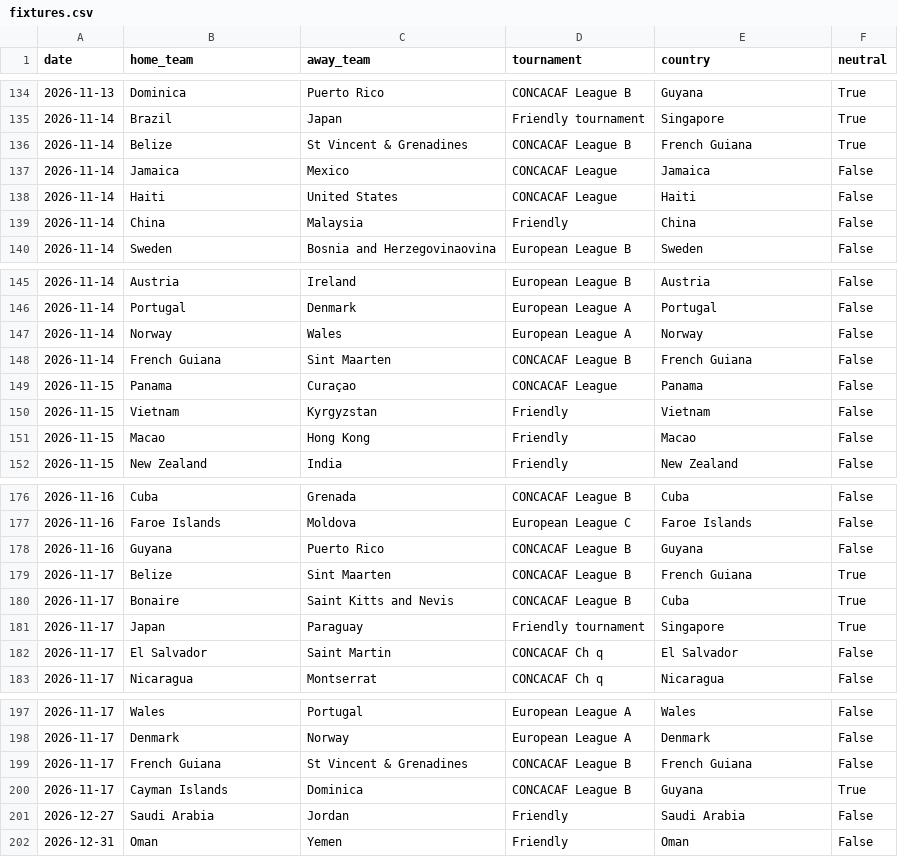
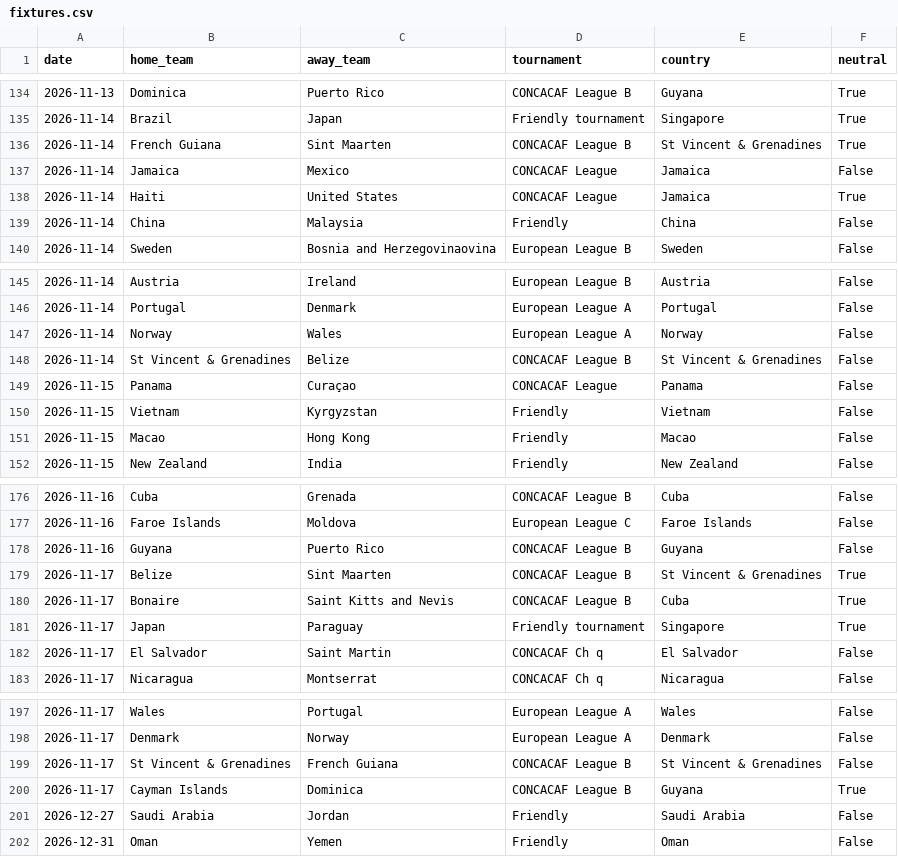
Before and after one commit to 16bravo/TrendsFC, a CSV file: data/source/fixtures.csv, drawn as a sheet; only a part is shown, gaps mark what is left out.

Commit message:
Update data/source/

```diff
--- a/data/source/fixtures.csv
+++ b/data/source/fixtures.csv
@@ -135,5 +135,5 @@ date,home_team,away_team,tournament,country,neutral
 2026-11-14,Brazil,Japan,Friendly tournament,Singapore,True
-2026-11-14,Belize,St Vincent & Grenadines,CONCACAF League B,French Guiana,True
+2026-11-14,French Guiana,Sint Maarten,CONCACAF League B,St Vincent & Grenadines,True
 2026-11-14,Jamaica,Mexico,CONCACAF League,Jamaica,False
-2026-11-14,Haiti,United States,CONCACAF League,Haiti,False
+2026-11-14,Haiti,United States,CONCACAF League,Jamaica,True
 2026-11-14,China,Malaysia,Friendly,China,False
@@ -147,3 +147,3 @@ date,home_team,away_team,tournament,country,neutral
 2026-11-14,Norway,Wales,European League A,Norway,False
-2026-11-14,French Guiana,Sint Maarten,CONCACAF League B,French Guiana,False
+2026-11-14,St Vincent & Grenadines,Belize,CONCACAF League B,St Vincent & Grenadines,False
 2026-11-15,Panama,Curaçao,CONCACAF League,Panama,False
@@ -178,3 +178,3 @@ date,home_team,away_team,tournament,country,neutral
 2026-11-16,Guyana,Puerto Rico,CONCACAF League B,Guyana,False
-2026-11-17,Belize,Sint Maarten,CONCACAF League B,French Guiana,True
+2026-11-17,Belize,Sint Maarten,CONCACAF League B,St Vincent & Grenadines,True
 2026-11-17,Bonaire,Saint Kitts and Nevis,CONCACAF League B,Cuba,True
@@ -198,3 +198,3 @@ date,home_team,away_team,tournament,country,neutral
 2026-11-17,Denmark,Norway,European League A,Denmark,False
-2026-11-17,French Guiana,St Vincent & Grenadines,CONCACAF League B,French Guiana,False
+2026-11-17,St Vincent & Grenadines,French Guiana,CONCACAF League B,St Vincent & Grenadines,False
 2026-11-17,Cayman Islands,Dominica,CONCACAF League B,Guyana,True
```
